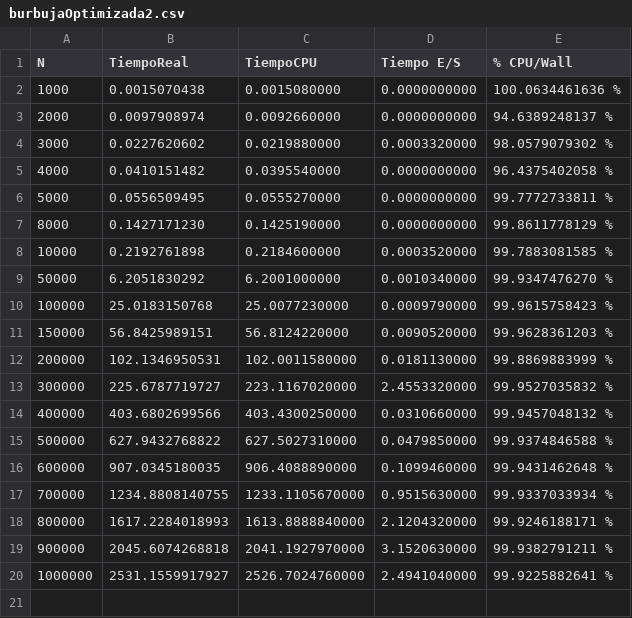
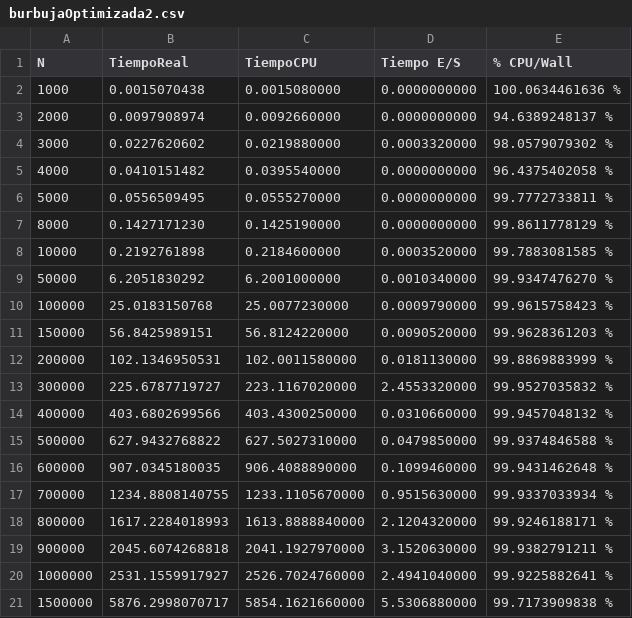
Before and after one commit to alcragd/Practicas_AyDA, a CSV file: Practica 1/out/csv/burbujaOptimizada2.csv, drawn as a sheet.

```diff
--- a/Practica 1/out/csv/burbujaOptimizada2.csv
+++ b/Practica 1/out/csv/burbujaOptimizada2.csv
@@ -20 +20,2 @@ N,TiempoReal,TiempoCPU,Tiempo E/S,% CPU/Wall
 1000000,2531.1559917927,2526.7024760000,2.4941040000,99.9225882641 %
+1500000,5876.2998070717,5854.1621660000,5.5306880000,99.7173909838 %
```
Also changed, not shown: 2 other files.
